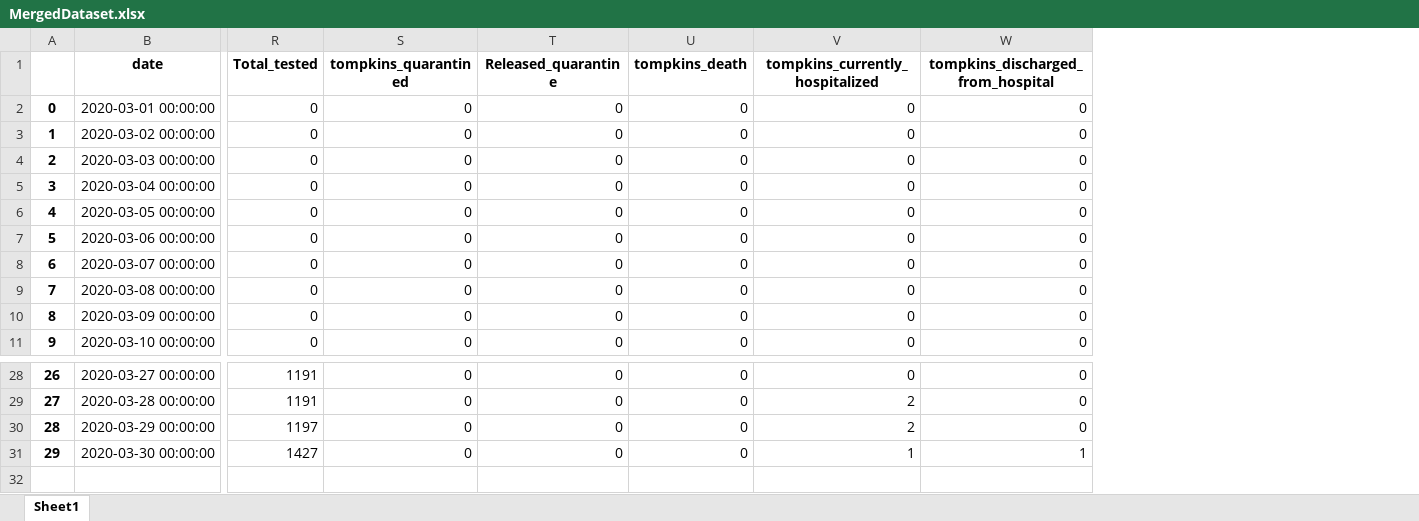
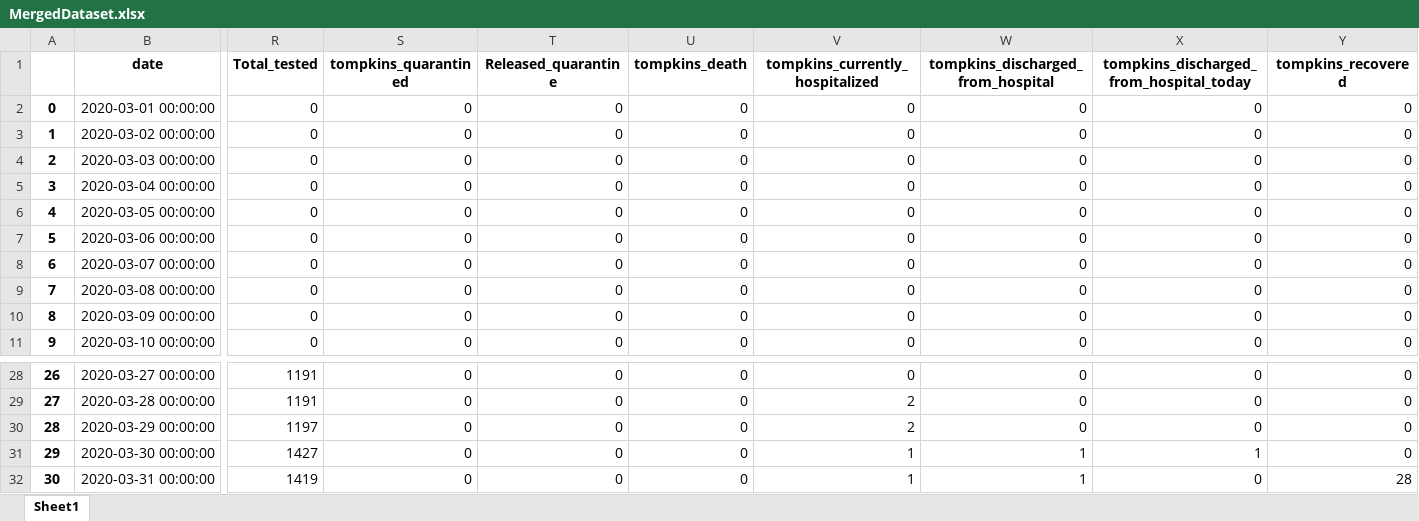
Before and after one commit to htphilipp/TompkinsCountyHealthDepartment_covid-19_timeseries, an Excel workbook: MergedDataset.xlsx, sheet Sheet1, drawn as a sheet; only a part is shown, gaps mark what is left out; values as stored, in another font and other column widths than the file's, no borders; rows hold the shown columns only; the diff names each change by its address in the sheet, - before the commit and + after, or states it on an @@ line.

Commit message:
Daily Update 2020_03_31
Tompkins County Health Department keeps changing the information they are posting online. The number of tested has gone down from the previous day  - the note on the website says that was due to people that are not residents of Tompkins being included. I have kept the numbers as they were reported. In the long run, I think the descrepancy will not matter much - and I don't have good information to replace it.

Number released from hospital has been changed to the number released *today*. I will keep track of both of these - one being a running total of the other.
Also - note that  number of negative test results went up by 5. The number of positive test results went up by 3. The frequency of data testing is crucial here. Low daily increases does not necessarily imply low infection rates if the results of tests are not being received.

```diff
--- a/MergedDataset.xlsx (sheet Sheet1)
+++ b/MergedDataset.xlsx (sheet Sheet1)
+column X, rows 1-11: tompkins_discharged_from_hospital_today | 0 | 0 | 0 | 0 | 0 | 0 | 0 | 0 | 0 | 0; rows 28-31: 0 | 0 | 0 | 1
+column Y (tompkins_recovered), rows 2-11: all 0; rows 28-31: all 0
+row 32: 30 | 2020-03-31 00:00:00 | 1419 | 0 | 0 | 0 | 1 | 1 | 0 | 28
```
Also changed, not shown: TompkinsCountyHealthDepartmentCovid19TimeSeries.xlsx, 2 other files.
